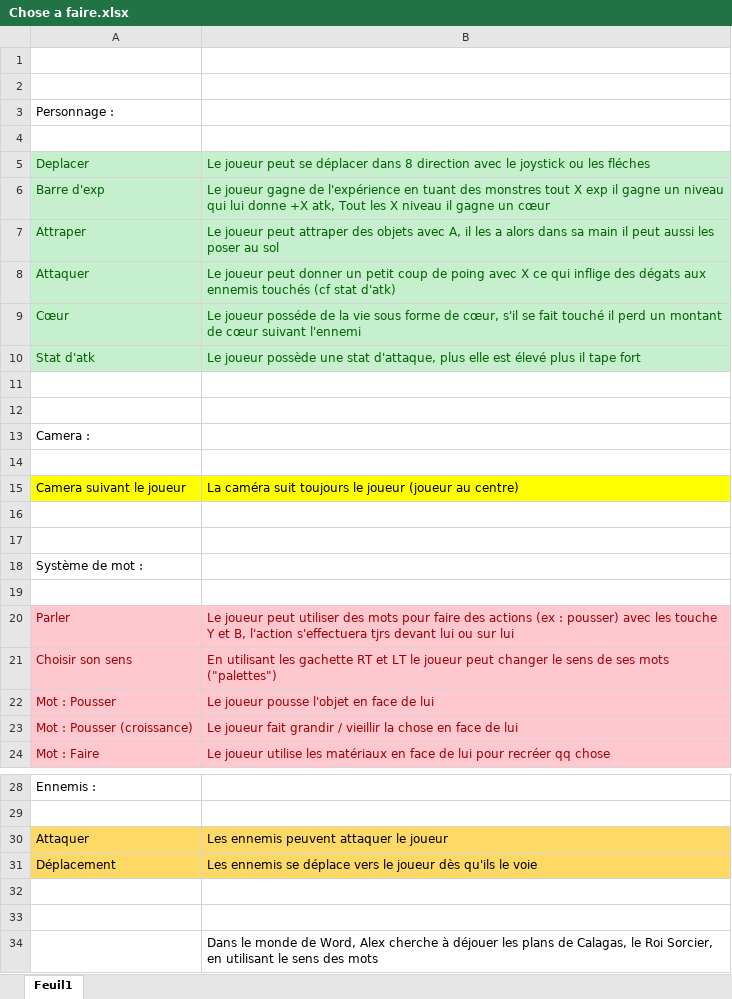
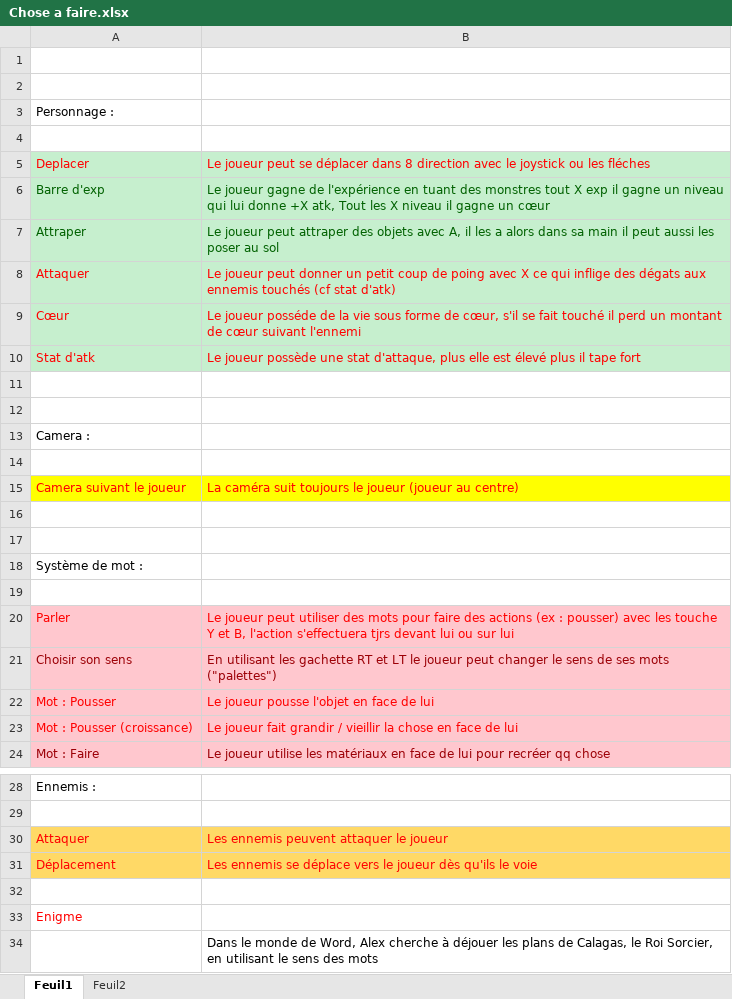
Before and after one commit to M4dFoxIn4Box/Word-Is-Yours, an Excel workbook: Documents de design/Chose a faire.xlsx, sheet Feuil1, drawn as a sheet; only a part is shown, gaps mark what is left out; values as stored, in another font and other column widths than the file's, no borders; the diff names each change by its address in the sheet, - before the commit and + after, or states it on an @@ line.

Commit message:
*.*

```diff
--- a/Documents de design/Chose a faire.xlsx (sheet Feuil1)
+++ b/Documents de design/Chose a faire.xlsx (sheet Feuil1)
+sheet tab: Feuil2
-A5:B5 text colour: #006100
+A5:B5 text colour: #FF0000
-A8:B10 text colour: #006100
+A8:B10 text colour: #FF0000
-A15:B15 text colour: black
+A15:B15 text colour: #FF0000
-A20:B20 text colour: #9C0006
+A20:B20 text colour: #FF0000
-A22:B23 text colour: #9C0006
+A22:B23 text colour: #FF0000
-A30:B31 text colour: black
+A30:B31 text colour: #FF0000
-A33: (empty)
+A33: Enigme
```
